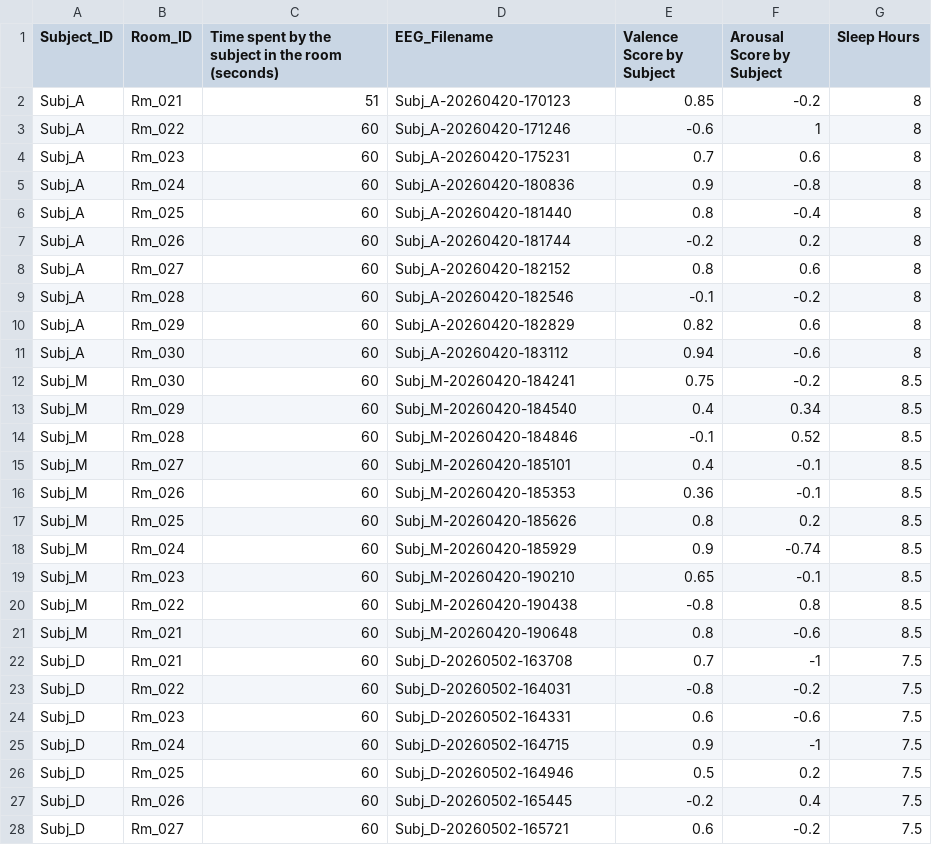
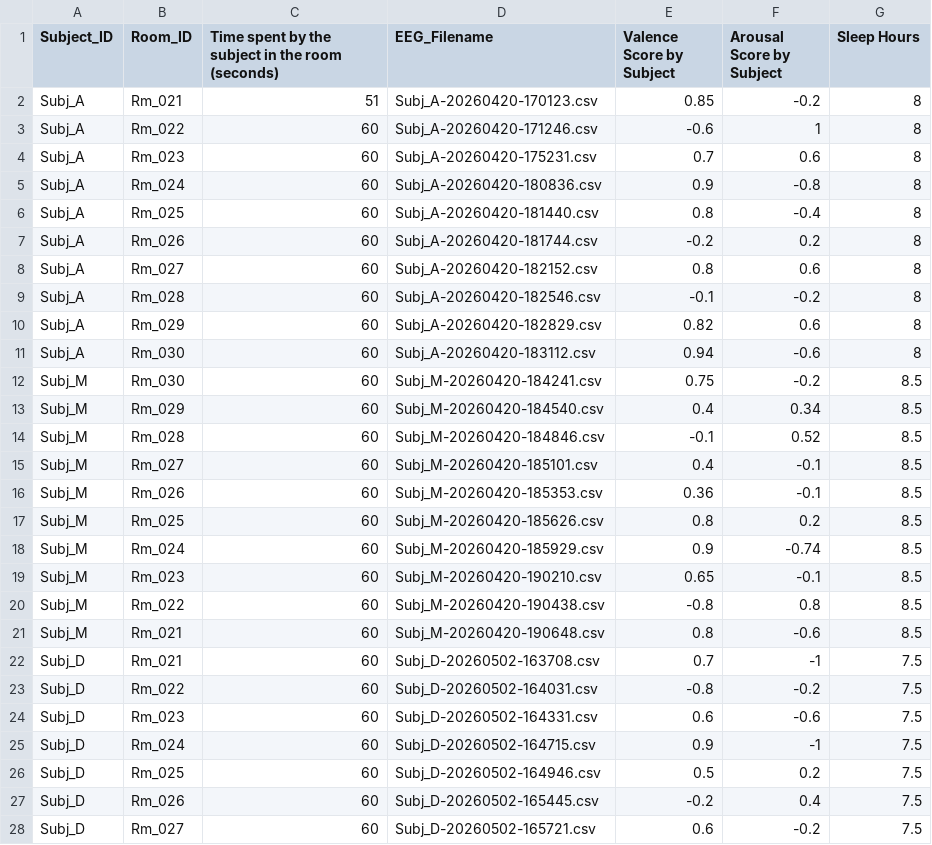
Before and after one commit to manideepmamidala-sys/Predictive-Atmospheres_Mark-3, a CSV file: data/metadata/experiment_03_biometric data.csv, drawn as a sheet; only a part is shown; the diff covers the shown part only.

Commit message:
new data added

```diff
--- a/data/metadata/experiment_03_biometric data.csv
+++ b/data/metadata/experiment_03_biometric data.csv
@@ -1,28 +1,28 @@
 Subject_ID,Room_ID,Time spent by the subject in the room (seconds),EEG_Filename,Valence Score by Subject,Arousal Score by Subject,Sleep Hours,
-Subj_A,Rm_021,51,Subj_A-20260420-170123,0.85,-0.2,8,
-Subj_A,Rm_022,60,Subj_A-20260420-171246,-0.6,1,8,
-Subj_A,Rm_023,60,Subj_A-20260420-175231,0.7,0.6,8,
-Subj_A,Rm_024,60,Subj_A-20260420-180836,0.9,-0.8,8,
-Subj_A,Rm_025,60,Subj_A-20260420-181440,0.8,-0.4,8,
-Subj_A,Rm_026,60,Subj_A-20260420-181744,-0.2,0.2,8,
-Subj_A,Rm_027,60,Subj_A-20260420-182152,0.8,0.6,8,
-Subj_A,Rm_028,60,Subj_A-20260420-182546,-0.1,-0.2,8,
-Subj_A,Rm_029,60,Subj_A-20260420-182829,0.82,0.6,8,
-Subj_A,Rm_030,60,Subj_A-20260420-183112,0.94,-0.6,8,
-Subj_M,Rm_030,60,Subj_M-20260420-184241,0.75,-0.2,8.5,
-Subj_M,Rm_029,60,Subj_M-20260420-184540,0.4,0.34,8.5,
-Subj_M,Rm_028,60,Subj_M-20260420-184846,-0.1,0.52,8.5,
-Subj_M,Rm_027,60,Subj_M-20260420-185101,0.4,-0.1,8.5,
-Subj_M,Rm_026,60,Subj_M-20260420-185353,0.36,-0.1,8.5,
-Subj_M,Rm_025,60,Subj_M-20260420-185626,0.8,0.2,8.5,
-Subj_M,Rm_024,60,Subj_M-20260420-185929,0.9,-0.74,8.5,
-Subj_M,Rm_023,60,Subj_M-20260420-190210,0.65,-0.1,8.5,
-Subj_M,Rm_022,60,Subj_M-20260420-190438,-0.8,0.8,8.5,
-Subj_M,Rm_021,60,Subj_M-20260420-190648,0.8,-0.6,8.5,
-Subj_D,Rm_021,60,Subj_D-20260502-163708,0.7,-1,7.5,
-Subj_D,Rm_022,60,Subj_D-20260502-164031,-0.8,-0.2,7.5,
-Subj_D,Rm_023,60,Subj_D-20260502-164331,0.6,-0.6,7.5,
-Subj_D,Rm_024,60,Subj_D-20260502-164715,0.9,-1,7.5,
-Subj_D,Rm_025,60,Subj_D-20260502-164946,0.5,0.2,7.5,
-Subj_D,Rm_026,60,Subj_D-20260502-165445,-0.2,0.4,7.5,
-Subj_D,Rm_027,60,Subj_D-20260502-165721,0.6,-0.2,7.5,
+Subj_A,Rm_021,51,Subj_A-20260420-170123.csv,0.85,-0.2,8,
+Subj_A,Rm_022,60,Subj_A-20260420-171246.csv,-0.6,1,8,
+Subj_A,Rm_023,60,Subj_A-20260420-175231.csv,0.7,0.6,8,
+Subj_A,Rm_024,60,Subj_A-20260420-180836.csv,0.9,-0.8,8,
+Subj_A,Rm_025,60,Subj_A-20260420-181440.csv,0.8,-0.4,8,
+Subj_A,Rm_026,60,Subj_A-20260420-181744.csv,-0.2,0.2,8,
+Subj_A,Rm_027,60,Subj_A-20260420-182152.csv,0.8,0.6,8,
+Subj_A,Rm_028,60,Subj_A-20260420-182546.csv,-0.1,-0.2,8,
+Subj_A,Rm_029,60,Subj_A-20260420-182829.csv,0.82,0.6,8,
+Subj_A,Rm_030,60,Subj_A-20260420-183112.csv,0.94,-0.6,8,
+Subj_M,Rm_030,60,Subj_M-20260420-184241.csv,0.75,-0.2,8.5,
+Subj_M,Rm_029,60,Subj_M-20260420-184540.csv,0.4,0.34,8.5,
+Subj_M,Rm_028,60,Subj_M-20260420-184846.csv,-0.1,0.52,8.5,
+Subj_M,Rm_027,60,Subj_M-20260420-185101.csv,0.4,-0.1,8.5,
+Subj_M,Rm_026,60,Subj_M-20260420-185353.csv,0.36,-0.1,8.5,
+Subj_M,Rm_025,60,Subj_M-20260420-185626.csv,0.8,0.2,8.5,
+Subj_M,Rm_024,60,Subj_M-20260420-185929.csv,0.9,-0.74,8.5,
+Subj_M,Rm_023,60,Subj_M-20260420-190210.csv,0.65,-0.1,8.5,
+Subj_M,Rm_022,60,Subj_M-20260420-190438.csv,-0.8,0.8,8.5,
+Subj_M,Rm_021,60,Subj_M-20260420-190648.csv,0.8,-0.6,8.5,
+Subj_D,Rm_021,60,Subj_D-20260502-163708.csv,0.7,-1,7.5,
+Subj_D,Rm_022,60,Subj_D-20260502-164031.csv,-0.8,-0.2,7.5,
+Subj_D,Rm_023,60,Subj_D-20260502-164331.csv,0.6,-0.6,7.5,
+Subj_D,Rm_024,60,Subj_D-20260502-164715.csv,0.9,-1,7.5,
+Subj_D,Rm_025,60,Subj_D-20260502-164946.csv,0.5,0.2,7.5,
+Subj_D,Rm_026,60,Subj_D-20260502-165445.csv,-0.2,0.4,7.5,
+Subj_D,Rm_027,60,Subj_D-20260502-165721.csv,0.6,-0.2,7.5,
```
Also changed, not shown: 10 added rows and 23 edited cells elsewhere in this file, data/metadata/Subject Data.csv, data/metadata/experiment_01_biometric data.csv.
